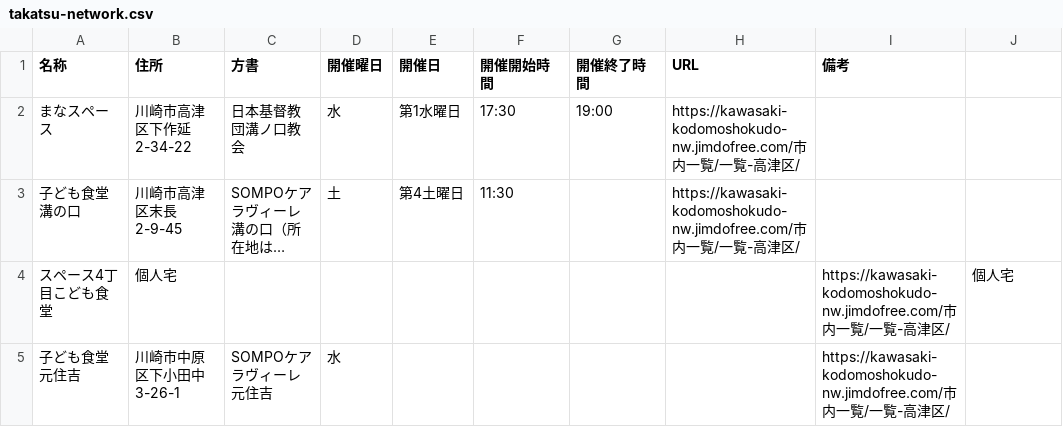
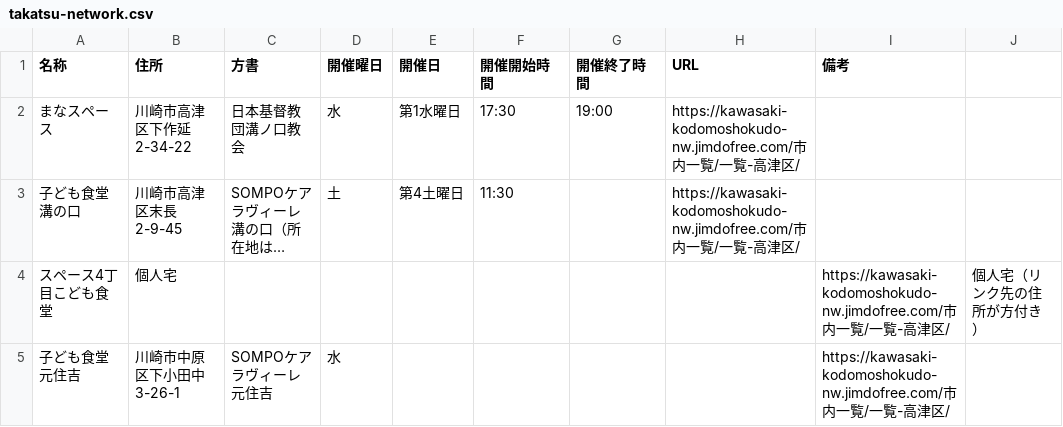
Before and after one commit to ChihiroNishioka/kodomo-shokudo-map, a CSV file: data/raw/takatsu-network.csv, drawn as a sheet; long unchanged cells end in …; the diff names each change by its address in the sheet, - before the commit and + after, or states it on an @@ line.

```diff
--- a/data/raw/takatsu-network.csv
+++ b/data/raw/takatsu-network.csv
-J4: 個人宅
+J4: 個人宅（リンク先の住所が方付き）
```
Also changed, not shown: 2 other files.
